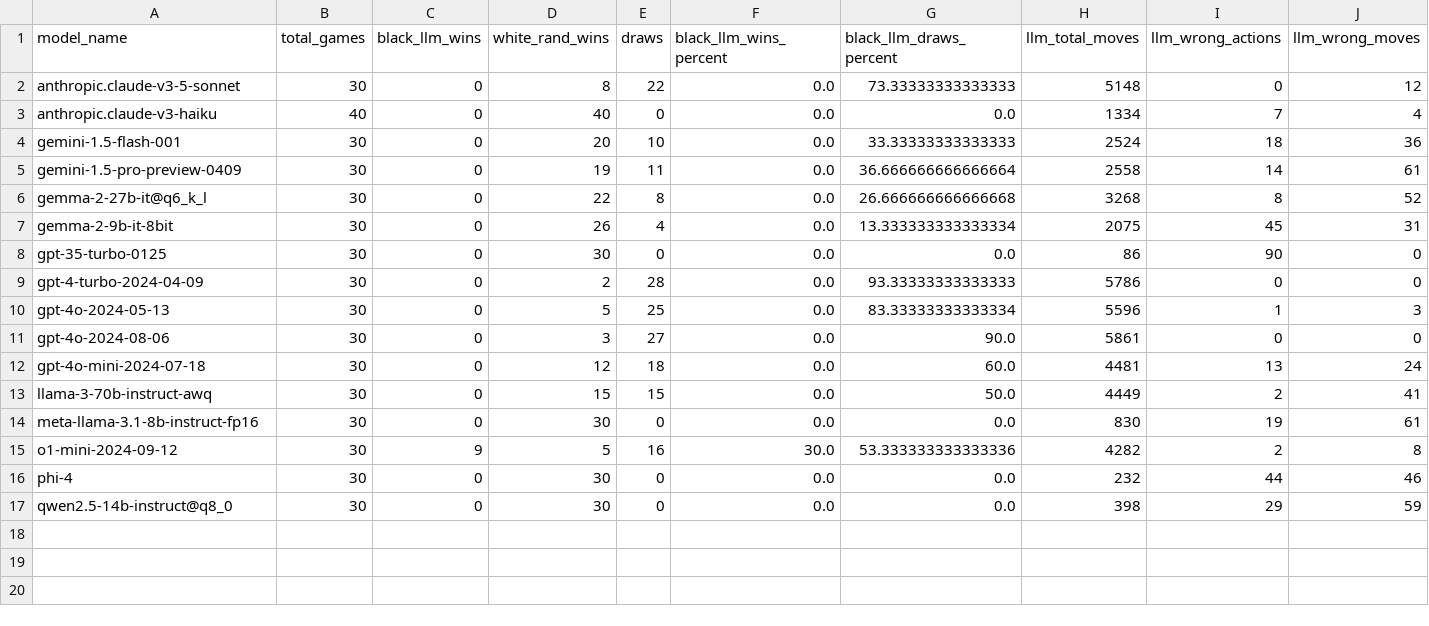
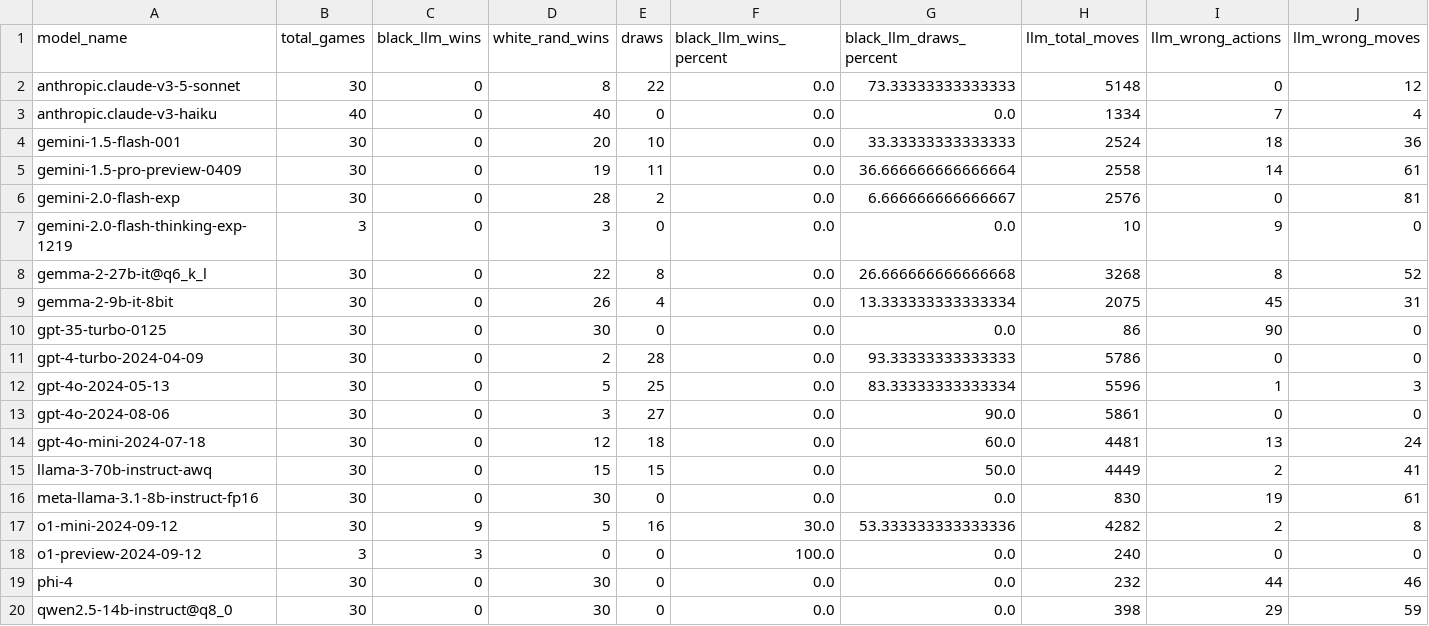
Before and after one commit to maxim-saplin/llm_chess, a CSV file: _logs/no_reflection/aggregate_models.csv, drawn as a sheet; only a part is shown; rows hold the shown columns only; the diff names each change by its address in the sheet, - before the commit and + after, or states it on an @@ line.

Commit message:
gemini-2.0-flash-exp

```diff
--- a/_logs/no_reflection/aggregate_models.csv
+++ b/_logs/no_reflection/aggregate_models.csv
+row 6: gemini-2.0-flash-exp | 30 | 0 | 28 | 2 | 0.0 | 6.666666666666667 | 2576 | 0 | 81
+row 7: gemini-2.0-flash-thinking-exp-1219 | 3 | 0 | 3 | 0 | 0.0 | 0.0 | 10 | 9 | 0
+row 18: o1-preview-2024-09-12 | 3 | 3 | 0 | 0 | 100.0 | 0.0 | 240 | 0 | 0
```
Also changed, not shown: 43 other files.
